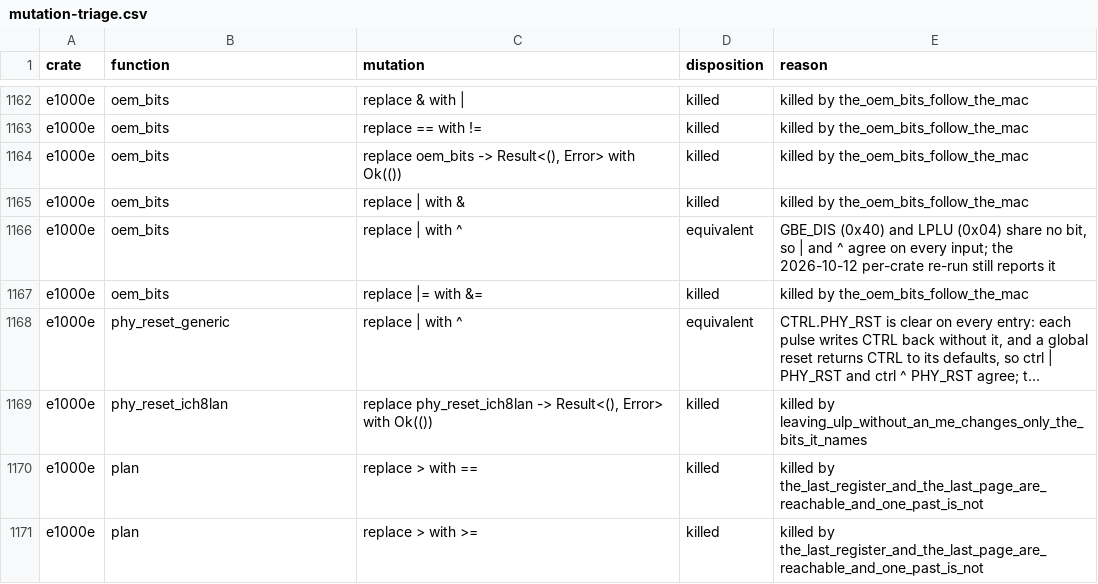
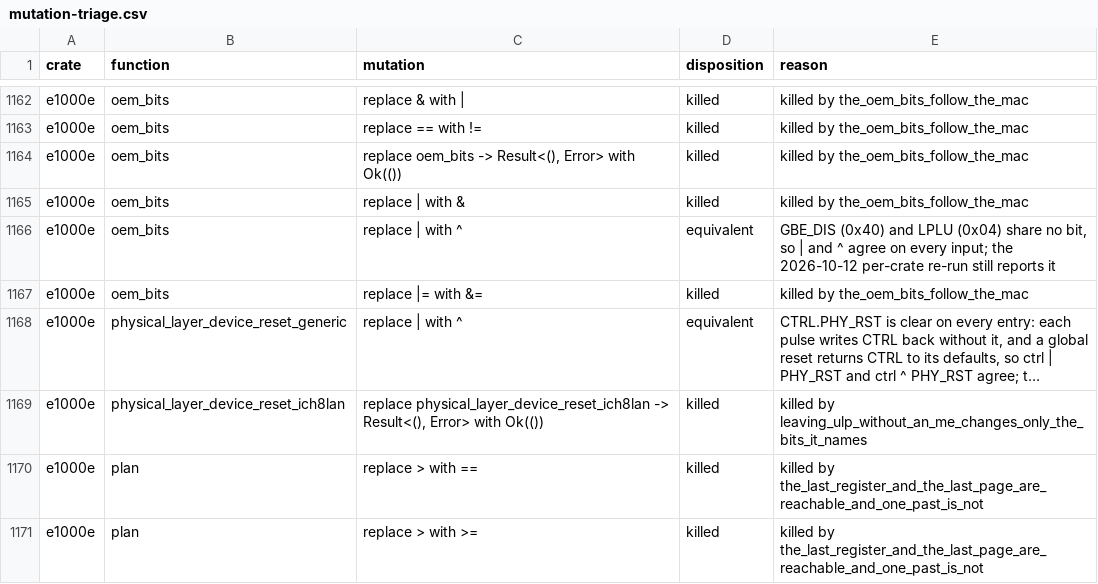
Before and after one commit to nifeos/nife, a CSV file: notes/project-metrics/mutation-triage.csv, drawn as a sheet; only a part is shown, gaps mark what is left out; long unchanged cells end in …; the diff covers the shown part only; the diff names each change by its address in the sheet, - before the commit and + after, or states it on an @@ line.

```diff
--- a/notes/project-metrics/mutation-triage.csv
+++ b/notes/project-metrics/mutation-triage.csv
-B1168 (function): phy_reset_generic
+B1168 (function): physical_layer_device_reset_generic
-B1169 (function): phy_reset_ich8lan
+B1169 (function): physical_layer_device_reset_ich8lan
-C1169 (mutation): replace phy_reset_ich8lan -> Result<(),…
+C1169 (mutation): replace physical_layer_device_reset_ich8lan -> Result<(),…
```
Also changed, not shown: 19 edited cells elsewhere in this file, 14 other files.
